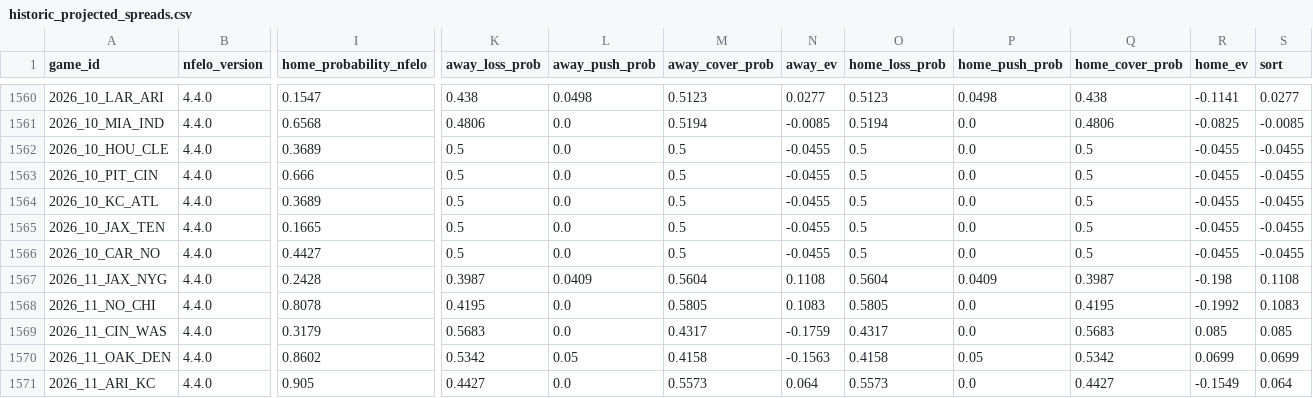
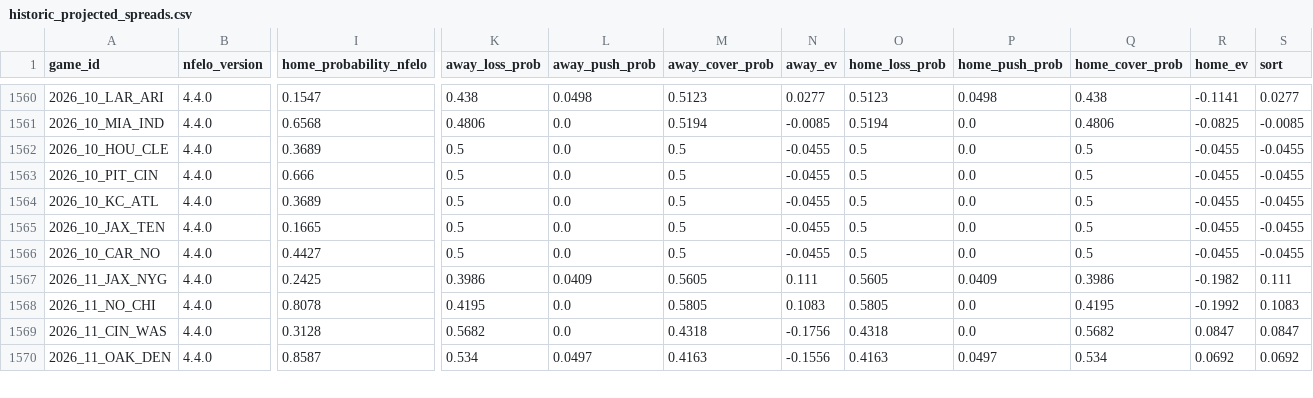
Before and after one commit to greerreNFL/nfelo, a CSV file: output_data/historic_projected_spreads.csv, drawn as a sheet; only a part is shown, gaps mark what is left out; removed rows and columns are numbered as before the commit, all else as after; rows hold the shown columns only; the diff covers the shown part only; the diff names each change by its address in the sheet, - before the commit and + after, or states it on an @@ line.

```diff
--- a/output_data/historic_projected_spreads.csv
+++ b/output_data/historic_projected_spreads.csv
-I1567 (home_probability_nfelo): 0.2428
+I1567 (home_probability_nfelo): 0.2425
-K1567 (away_loss_prob): 0.3987
+K1567 (away_loss_prob): 0.3986
-M1567 (away_cover_prob): 0.5604
+M1567 (away_cover_prob): 0.5605
-N1567 (away_ev): 0.1108
+N1567 (away_ev): 0.111
-O1567 (home_loss_prob): 0.5604
+O1567 (home_loss_prob): 0.5605
-Q1567 (home_cover_prob): 0.3987
+Q1567 (home_cover_prob): 0.3986
-R1567 (home_ev): -0.198
+R1567 (home_ev): -0.1982
-S1567 (sort): 0.1108
+S1567 (sort): 0.111
-I1569 (home_probability_nfelo): 0.3179
+I1569 (home_probability_nfelo): 0.3128
-K1569 (away_loss_prob): 0.5683
+K1569 (away_loss_prob): 0.5682
-M1569 (away_cover_prob): 0.4317
+M1569 (away_cover_prob): 0.4318
-N1569 (away_ev): -0.1759
+N1569 (away_ev): -0.1756
-O1569 (home_loss_prob): 0.4317
+O1569 (home_loss_prob): 0.4318
-Q1569 (home_cover_prob): 0.5683
+Q1569 (home_cover_prob): 0.5682
-R1569 (home_ev): 0.085
+R1569 (home_ev): 0.0847
-S1569 (sort): 0.085
+S1569 (sort): 0.0847
-I1570 (home_probability_nfelo): 0.8602
+I1570 (home_probability_nfelo): 0.8587
-K1570 (away_loss_prob): 0.5342
+K1570 (away_loss_prob): 0.534
-L1570 (away_push_prob): 0.05
+L1570 (away_push_prob): 0.0497
-M1570 (away_cover_prob): 0.4158
+M1570 (away_cover_prob): 0.4163
-N1570 (away_ev): -0.1563
+N1570 (away_ev): -0.1556
-O1570 (home_loss_prob): 0.4158
+O1570 (home_loss_prob): 0.4163
-P1570 (home_push_prob): 0.05
+P1570 (home_push_prob): 0.0497
-Q1570 (home_cover_prob): 0.5342
+Q1570 (home_cover_prob): 0.534
-R1570 (home_ev): 0.0699
+R1570 (home_ev): 0.0692
-S1570 (sort): 0.0699
+S1570 (sort): 0.0692
-row 1571: 2026_11_ARI_KC | 4.4.0 | 0.905 | 0.4427 | 0.0 | 0.5573 | 0.064 | 0.5573 | 0.0 | 0.4427 | -0.1549 | 0.064
```
Also changed, not shown: 2 added rows, 1 removed row and 14 edited cells elsewhere in this file, output_data/elo_snapshot.csv, output_data/prediction_tracker.csv, 1 other file.
